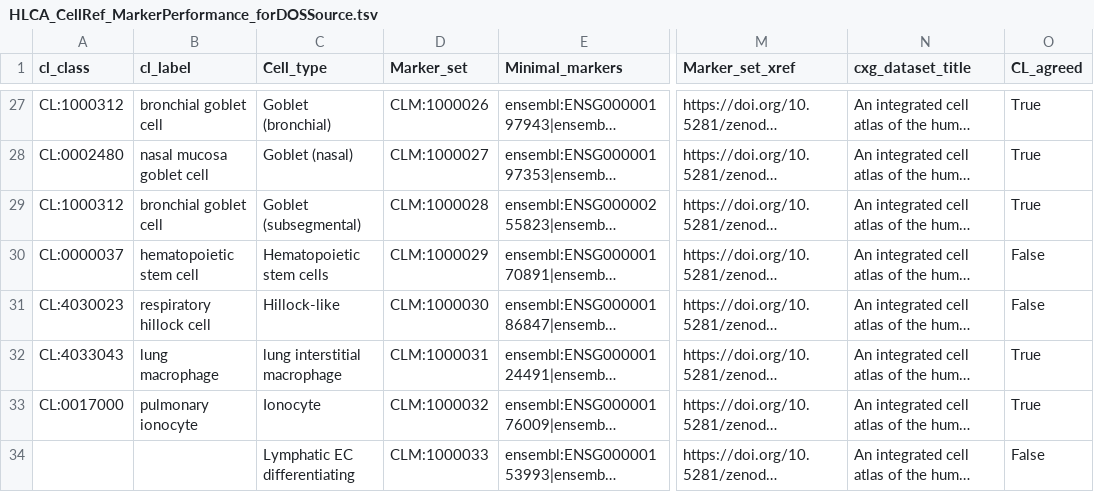
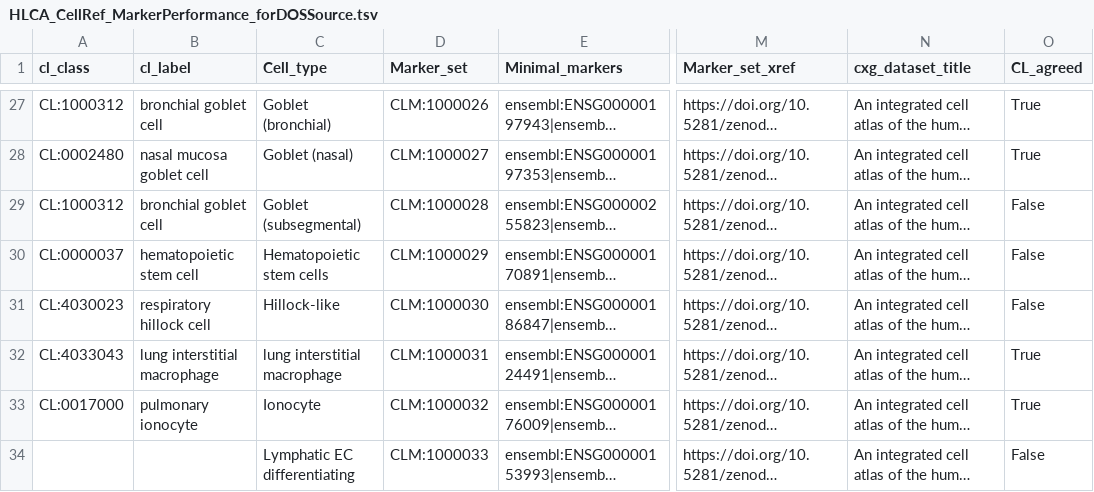
Before and after one commit to Cellular-Semantics/CellMark, a TSV file: src/markers/HLCA_CellRef_MarkerPerformance_forDOSSource.tsv, drawn as a sheet; only a part is shown, gaps mark what is left out; long unchanged cells end in …; the diff names each change by its address in the sheet, - before the commit and + after, or states it on an @@ line.

Commit message:
Amend wrong agreed terms in CL #9 and
This commit shoul fix the error in CL #9 and https://github.com/obophenotype/cell-ontology/pull/2772

```diff
--- a/src/markers/HLCA_CellRef_MarkerPerformance_forDOSSource.tsv
+++ b/src/markers/HLCA_CellRef_MarkerPerformance_forDOSSource.tsv
-O29 (CL_agreed): True
+O29 (CL_agreed): False
-B32 (cl_label): lung macrophage
+B32 (cl_label): lung interstitial macrophage
```
